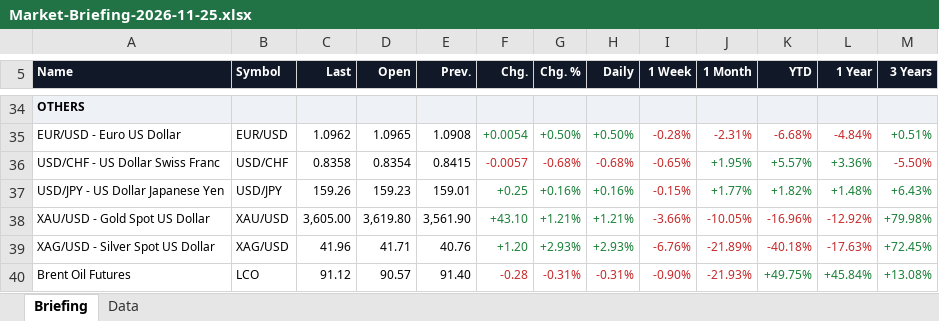
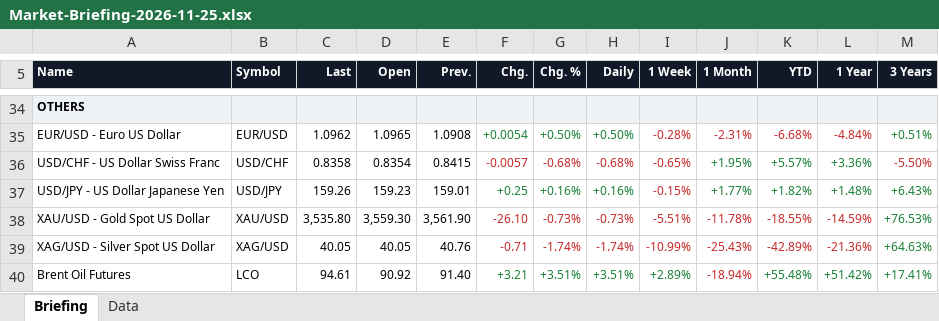
Before and after one commit to Wolfindrake/markets-briefing, an Excel workbook: site/downloads/Market-Briefing-2026-11-25.xlsx, sheet Briefing, drawn as a sheet; only a part is shown, gaps mark what is left out; values as stored, in another font and other column widths than the file's, no borders; the diff covers the shown part only; the diff names each change by its address in the sheet, - before the commit and + after, or states it on an @@ line.

```diff
--- a/site/downloads/Market-Briefing-2026-11-25.xlsx (sheet Briefing)
+++ b/site/downloads/Market-Briefing-2026-11-25.xlsx (sheet Briefing)
-C38 (Last): 3,605.00
+C38 (Last): 3,535.80
-D38 (Open): 3,619.80
+D38 (Open): 3,559.30
-F38 (Chg.): +43.10
+F38 (Chg.): -26.10
-F38:H39 text colour: #1A7F37
+F38:H39 text colour: #C62828
-G38 (Chg. %): +1.21%
+G38 (Chg. %): -0.73%
-H38 (Daily): +1.21%
+H38 (Daily): -0.73%
-I38 (1 Week): -3.66%
+I38 (1 Week): -5.51%
-J38 (1 Month): -10.05%
+J38 (1 Month): -11.78%
-K38 (YTD): -16.96%
+K38 (YTD): -18.55%
-L38 (1 Year): -12.92%
+L38 (1 Year): -14.59%
-M38 (3 Years): +79.98%
+M38 (3 Years): +76.53%
-C39 (Last): 41.96
+C39 (Last): 40.05
-D39 (Open): 41.71
+D39 (Open): 40.05
-F39 (Chg.): +1.20
+F39 (Chg.): -0.71
-G39 (Chg. %): +2.93%
+G39 (Chg. %): -1.74%
-H39 (Daily): +2.93%
+H39 (Daily): -1.74%
-I39 (1 Week): -6.76%
+I39 (1 Week): -10.99%
-J39 (1 Month): -21.89%
+J39 (1 Month): -25.43%
-K39 (YTD): -40.18%
+K39 (YTD): -42.89%
-L39 (1 Year): -17.63%
+L39 (1 Year): -21.36%
-M39 (3 Years): +72.45%
+M39 (3 Years): +64.63%
-C40 (Last): 91.12
+C40 (Last): 94.61
-D40 (Open): 90.57
+D40 (Open): 90.92
-F40 (Chg.): -0.28
+F40 (Chg.): +3.21
-F40:I40 text colour: #C62828
+F40:I40 text colour: #1A7F37
-G40 (Chg. %): -0.31%
+G40 (Chg. %): +3.51%
-H40 (Daily): -0.31%
+H40 (Daily): +3.51%
-I40 (1 Week): -0.90%
+I40 (1 Week): +2.89%
-J40 (1 Month): -21.93%
+J40 (1 Month): -18.94%
-K40 (YTD): +49.75%
+K40 (YTD): +55.48%
-L40 (1 Year): +45.84%
+L40 (1 Year): +51.42%
-M40 (3 Years): +13.08%
+M40 (3 Years): +17.41%
```
Also changed, not shown: 1 added row, 1 removed row and 48 edited cells elsewhere in this sheet, sheet Data, site/downloads/Market-Briefing-latest.xlsx, 6 other files.
